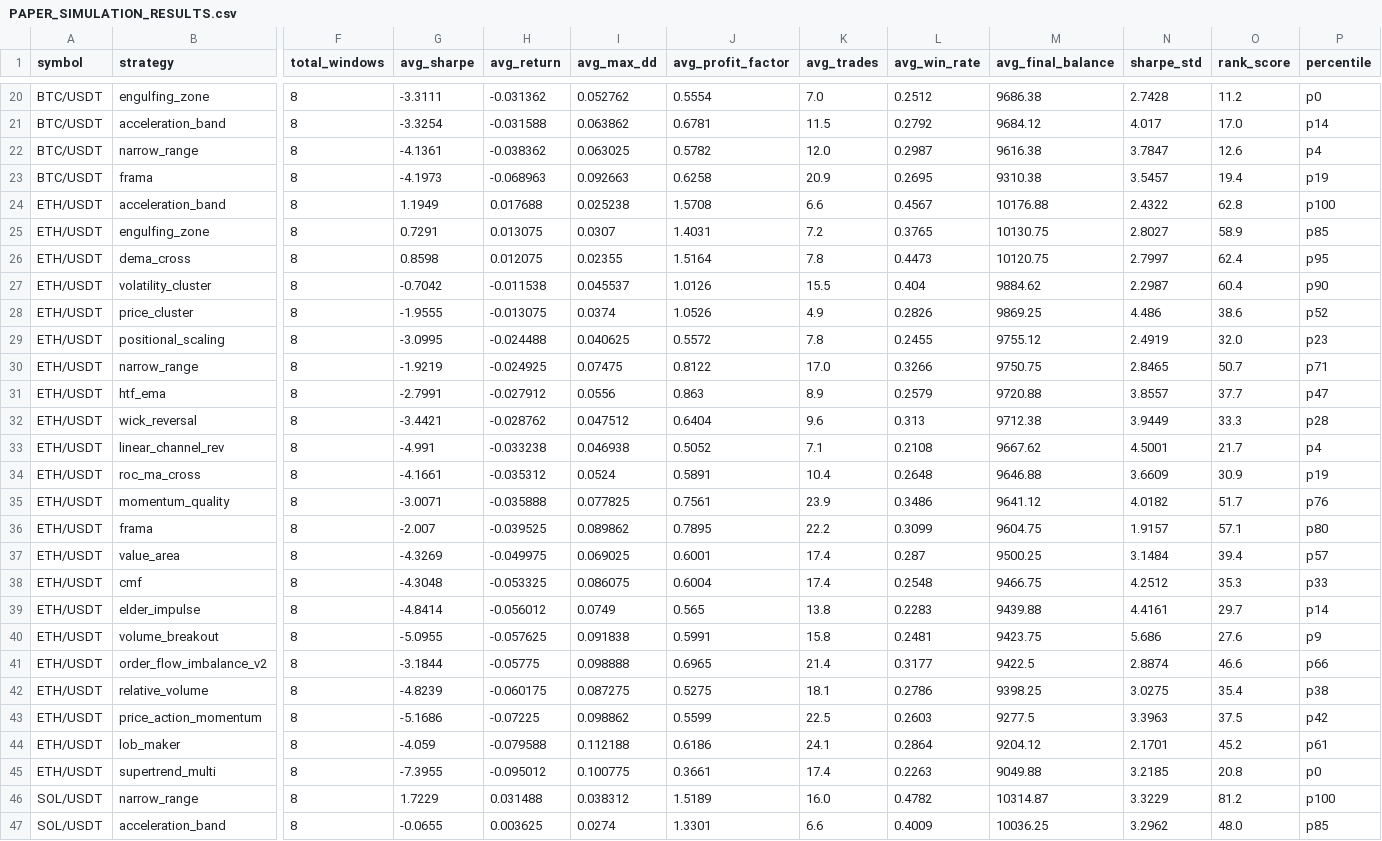
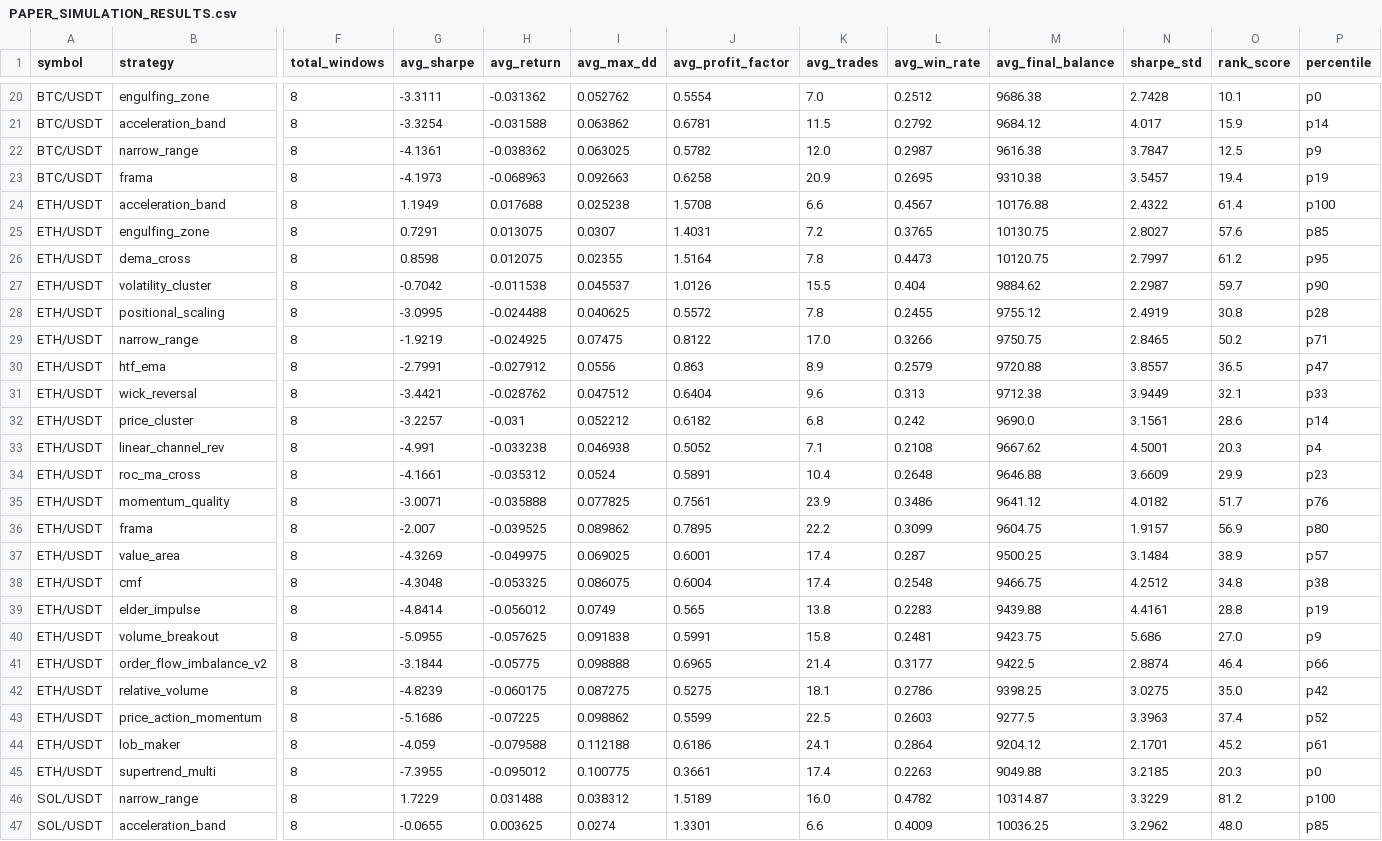
Before and after one commit to tjgus108/Trading, a CSV file: .claude-state/PAPER_SIMULATION_RESULTS.csv, drawn as a sheet; only a part is shown, gaps mark what is left out; removed rows and columns are numbered as before the commit, all else as after; rows hold the shown columns only; the diff covers the shown part only; the diff names each change by its address in the sheet, - before the commit and + after, or states it on an @@ line.

```diff
--- a/.claude-state/PAPER_SIMULATION_RESULTS.csv
+++ b/.claude-state/PAPER_SIMULATION_RESULTS.csv
-O20 (rank_score): 11.2
+O20 (rank_score): 10.1
-O21 (rank_score): 17.0
+O21 (rank_score): 15.9
-O22 (rank_score): 12.6
+O22 (rank_score): 12.5
-P22 (percentile): p4
+P22 (percentile): p9
-O24 (rank_score): 62.8
+O24 (rank_score): 61.4
-O25 (rank_score): 58.9
+O25 (rank_score): 57.6
-O26 (rank_score): 62.4
+O26 (rank_score): 61.2
-O27 (rank_score): 60.4
+O27 (rank_score): 59.7
-row 28: ETH/USDT | price_cluster | 8 | -1.9555 | -0.013075 | 0.0374 | 1.0526 | 4.9 | 0.2826 | 9869.25 | 4.486 | 38.6 | p52
-O28 (rank_score): 32.0
+O28 (rank_score): 30.8
-P28 (percentile): p23
+P28 (percentile): p28
-O29 (rank_score): 50.7
+O29 (rank_score): 50.2
-O30 (rank_score): 37.7
+O30 (rank_score): 36.5
-O31 (rank_score): 33.3
+O31 (rank_score): 32.1
-P31 (percentile): p28
+P31 (percentile): p33
+row 32: ETH/USDT | price_cluster | 8 | -3.2257 | -0.031 | 0.052212 | 0.6182 | 6.8 | 0.242 | 9690.0 | 3.1561 | 28.6 | p14
-O33 (rank_score): 21.7
+O33 (rank_score): 20.3
-O34 (rank_score): 30.9
+O34 (rank_score): 29.9
-P34 (percentile): p19
+P34 (percentile): p23
-O36 (rank_score): 57.1
+O36 (rank_score): 56.9
-O37 (rank_score): 39.4
+O37 (rank_score): 38.9
-O38 (rank_score): 35.3
+O38 (rank_score): 34.8
-P38 (percentile): p33
+P38 (percentile): p38
-O39 (rank_score): 29.7
+O39 (rank_score): 28.8
-P39 (percentile): p14
+P39 (percentile): p19
-O40 (rank_score): 27.6
+O40 (rank_score): 27.0
-O41 (rank_score): 46.6
+O41 (rank_score): 46.4
-O42 (rank_score): 35.4
+O42 (rank_score): 35.0
-P42 (percentile): p38
+P42 (percentile): p42
-O43 (rank_score): 37.5
+O43 (rank_score): 37.4
-P43 (percentile): p42
+P43 (percentile): p52
-O45 (rank_score): 20.8
+O45 (rank_score): 20.3
```
Also changed, not shown: 2 added rows, 2 removed rows and 29 edited cells elsewhere in this file, 9 other files.
